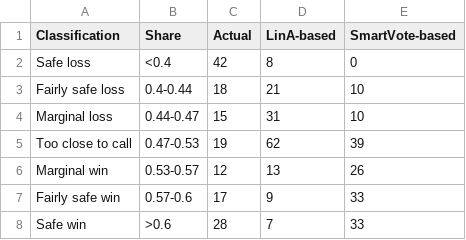
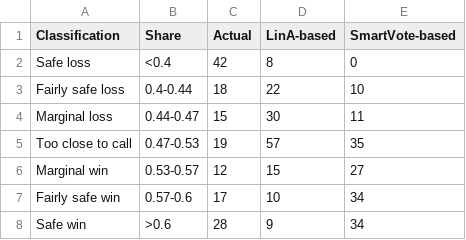
Before and after one commit to RohanAlexander/ForecastingMultiDistrictElections, a CSV file: outputs/data/estimates/all_outcome_by_class.csv, drawn as a sheet.

```diff
--- a/outputs/data/estimates/all_outcome_by_class.csv
+++ b/outputs/data/estimates/all_outcome_by_class.csv
@@ -2,7 +2,7 @@ Classification,Share,Actual,LinA-based,SmartVote-based
 Safe loss,<0.4,42,8,0
-Fairly safe loss,0.4-0.44,18,21,10
-Marginal loss,0.44-0.47,15,31,10
-Too close to call,0.47-0.53,19,62,39
-Marginal win,0.53-0.57,12,13,26
-Fairly safe win,0.57-0.6,17,9,33
-Safe win,>0.6,28,7,33
+Fairly safe loss,0.4-0.44,18,22,10
+Marginal loss,0.44-0.47,15,30,11
+Too close to call,0.47-0.53,19,57,35
+Marginal win,0.53-0.57,12,15,27
+Fairly safe win,0.57-0.6,17,10,34
+Safe win,>0.6,28,9,34
```
Also changed, not shown: outputs/data/estimates/LinA_coefficients.csv, outputs/data/estimates/LinA_outcome_by_class.csv, 22 other files.
